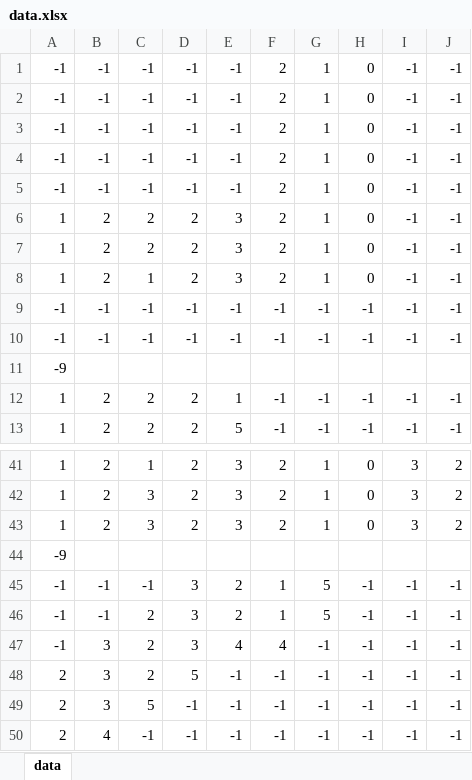
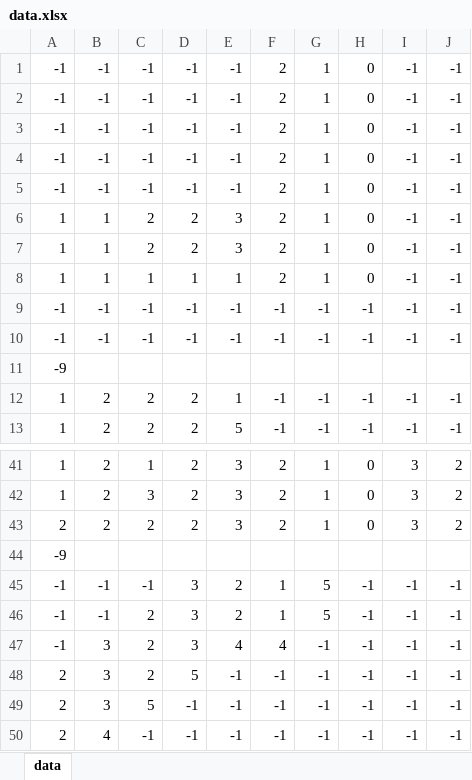
Before and after one commit to HEWganbaro/Edamame, an Excel workbook: HEW/assets/data.xlsx, sheet data, drawn as a sheet; only a part is shown, gaps mark what is left out; values as stored, in another font and other column widths than the file's, no borders; conditional formats not drawn; the diff names each change by its address in the sheet, - before the commit and + after, or states it on an @@ line.

```diff
--- a/HEW/assets/data.xlsx (sheet data)
+++ b/HEW/assets/data.xlsx (sheet data)
-B6:B8: 2
+B6:B8: 1
-D8: 2
+D8: 1
-E8: 3
+E8: 1
-A43: 1
+A43: 2
-C43: 3
+C43: 2
```
Also changed, not shown: 14 other files.
